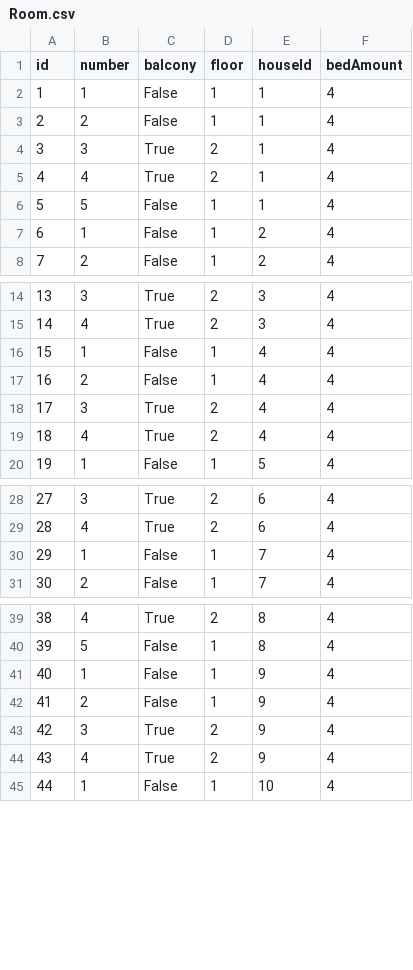
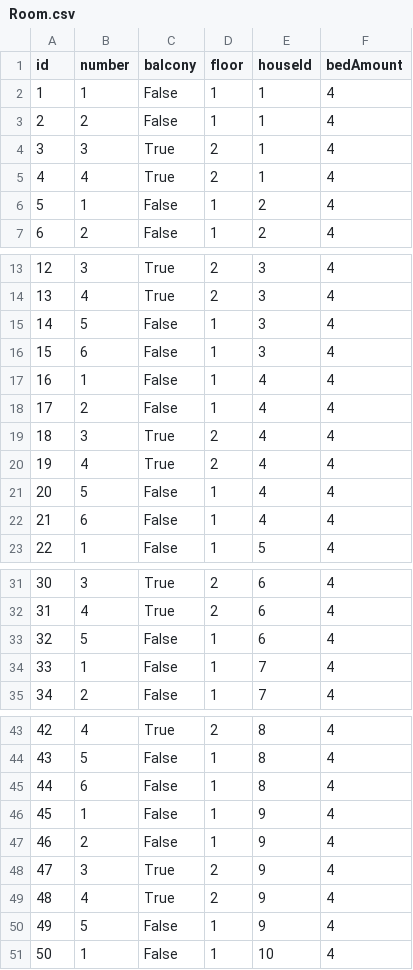
Before and after one commit to TimofiyJ/PY_Camp, a CSV file: database/data/Room.csv, drawn as a sheet; only a part is shown, gaps mark what is left out; removed rows and columns are numbered as before the commit, all else as after; the diff covers the shown part only; the diff names each change by its address in the sheet, - before the commit and + after, or states it on an @@ line.

```diff
--- a/database/data/Room.csv
+++ b/database/data/Room.csv
-row 6: 5 | 5 | False | 1 | 1 | 4
@@ column A (id) renumbered between rows 6 and 55 @@
+row 15: 14 | 5 | False | 1 | 3 | 4
+row 16: 15 | 6 | False | 1 | 3 | 4
+row 21: 20 | 5 | False | 1 | 4 | 4
+row 22: 21 | 6 | False | 1 | 4 | 4
+row 33: 32 | 5 | False | 1 | 6 | 4
+row 45: 44 | 6 | False | 1 | 8 | 4
+row 50: 49 | 5 | False | 1 | 9 | 4
```
Also changed, not shown: 1 added row elsewhere in this file, database/data/Bed.csv, database/data/Supervisor.csv, 11 other files.
